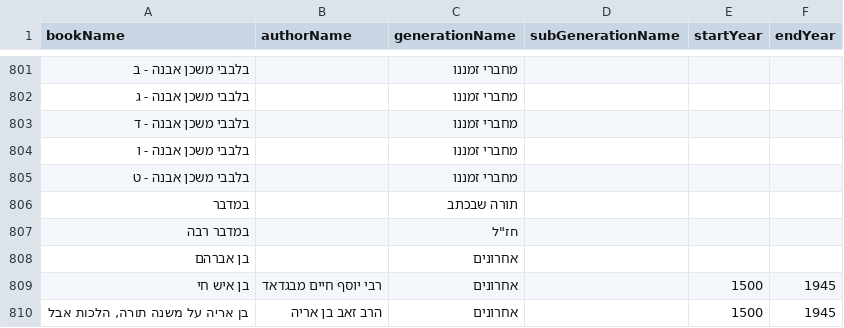
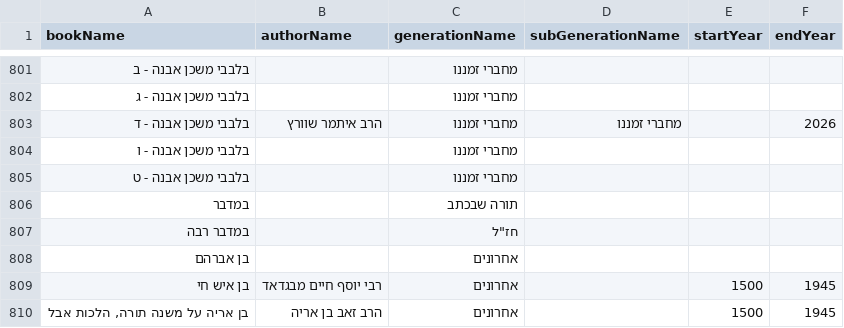
Before and after one commit to Otzaria/otzaria-library, a CSV file: ForDB/book_info.csv, drawn as a sheet; only a part is shown, gaps mark what is left out.

```diff
--- a/ForDB/book_info.csv
+++ b/ForDB/book_info.csv
@@ -802,3 +802,3 @@ bookName,authorName,generationName,subGenerationName,startYear,endYear
 "בלבבי משכן אבנה - ג","","מחברי זמננו","","",""
-"בלבבי משכן אבנה - ד","","מחברי זמננו","","",""
+"בלבבי משכן אבנה - ד","הרב איתמר שוורץ","מחברי זמננו","מחברי זמננו","","2026"
 "בלבבי משכן אבנה - ו","","מחברי זמננו","","",""
```
Also changed, not shown: 1 other file.
